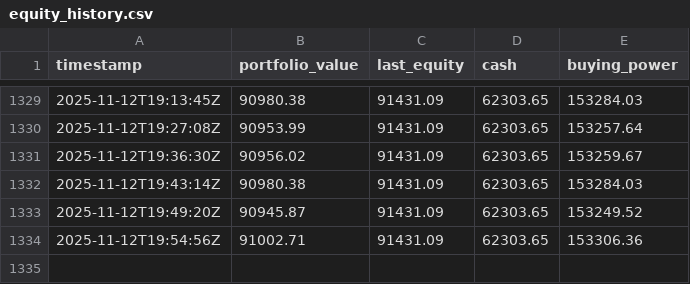
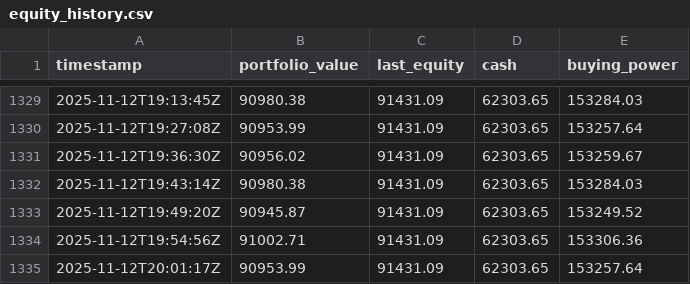
Before and after one commit to deuxfoistrois/trailing, a CSV file: data/equity_history.csv, drawn as a sheet; only a part is shown, gaps mark what is left out.

```diff
--- a/data/equity_history.csv
+++ b/data/equity_history.csv
@@ -1334 +1334,2 @@ timestamp,portfolio_value,last_equity,cash,buying_power
 2025-11-12T19:54:56Z,91002.71,91431.09,62303.65,153306.36
+2025-11-12T20:01:17Z,90953.99,91431.09,62303.65,153257.64
```
Also changed, not shown: data/pos_history.csv, 1 other file.
